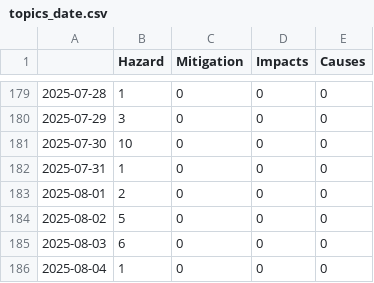
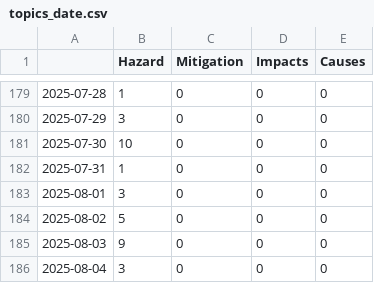
Before and after one commit to paulski99-news/volcanoIsComing, a CSV file: csv/topics_date.csv, drawn as a sheet; only a part is shown, gaps mark what is left out.

```diff
--- a/csv/topics_date.csv
+++ b/csv/topics_date.csv
@@ -182,5 +182,5 @@
 2025-07-31,1,0,0,0
-2025-08-01,2,0,0,0
+2025-08-01,3,0,0,0
 2025-08-02,5,0,0,0
-2025-08-03,6,0,0,0
-2025-08-04,1,0,0,0
+2025-08-03,9,0,0,0
+2025-08-04,3,0,0,0
```
Also changed, not shown: 4 other files.
